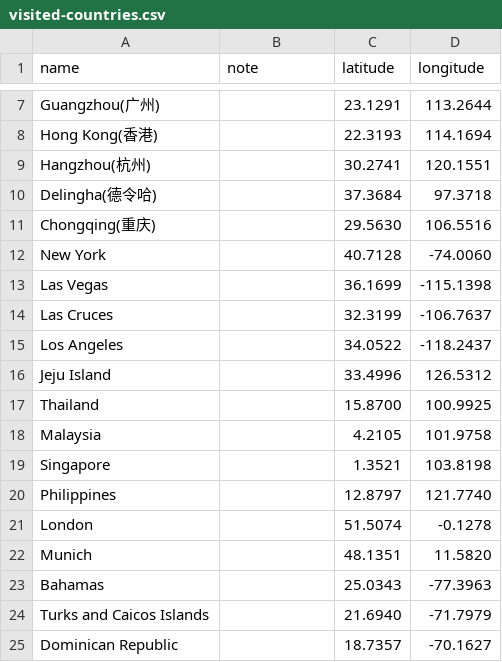
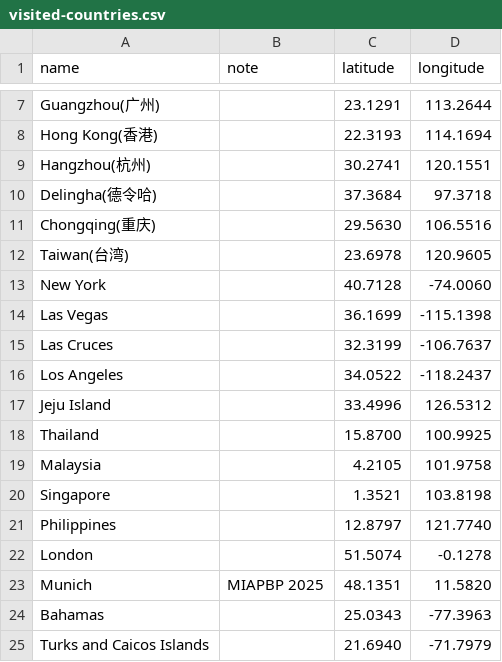
Before and after one commit to QiaoyaWu/qiaoyawu.github.io, a CSV file: travelmap/visited-countries.csv, drawn as a sheet; only a part is shown, gaps mark what is left out; the shorter side is filled out with more unchanged rows.

Commit message:
Update research content and travel data

```diff
--- a/travelmap/visited-countries.csv
+++ b/travelmap/visited-countries.csv
@@ -11,2 +11,3 @@ Delingha(德令哈),"",37.3684,97.3718
 Chongqing(重庆),"",29.5630,106.5516
+Taiwan(台湾),"",23.6978,120.9605
 New York,"",40.7128,-74.0060
@@ -21,3 +22,3 @@ Philippines,"",12.8797,121.7740
 London,"",51.5074,-0.1278
-Munich,"",48.1351,11.5820
+Munich,"MIAPBP 2025",48.1351,11.5820
 Bahamas,"",25.0343,-77.3963
```
Also changed, not shown: 2 other files.
